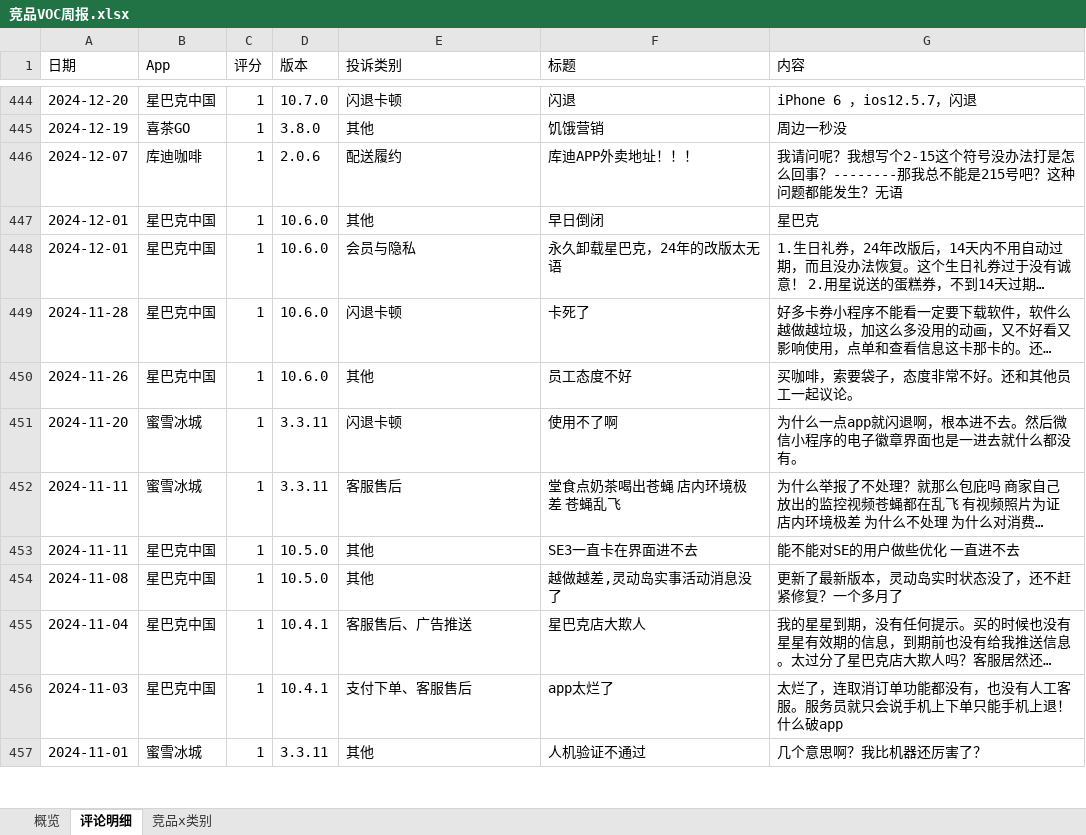
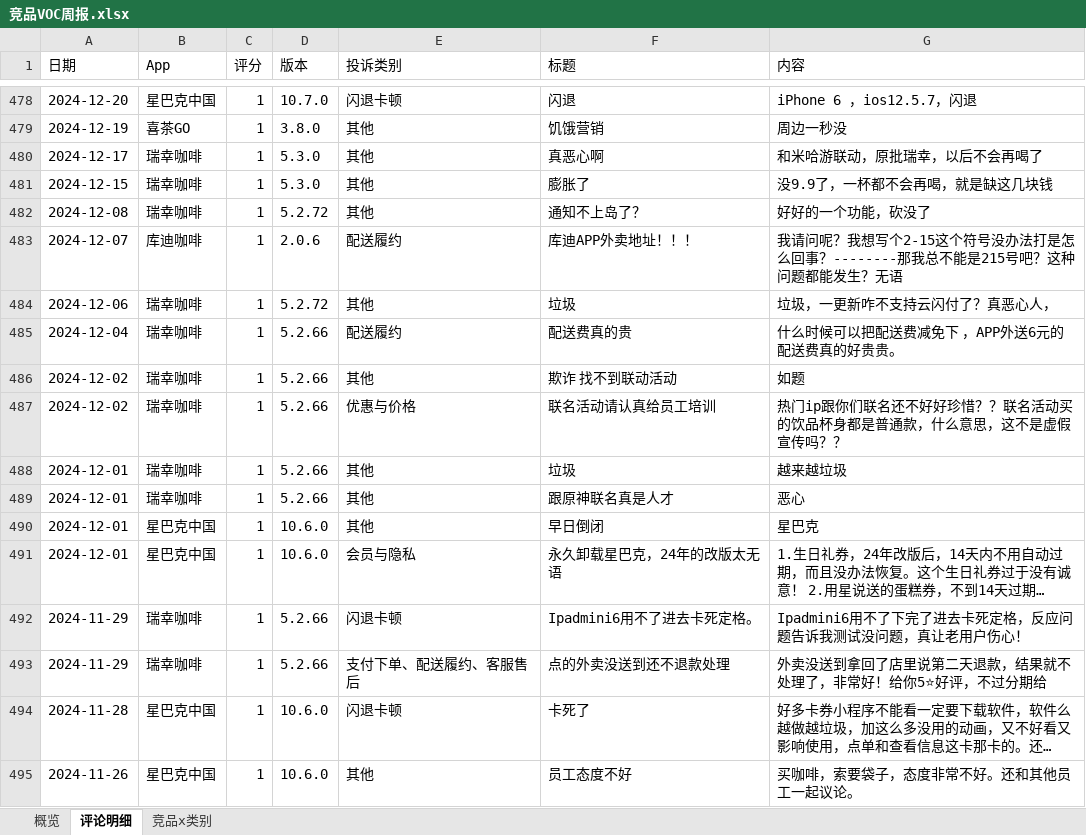
Before and after one commit to EGG-ZERO/appstore-voc-radar, an Excel workbook: reports/竞品VOC周报.xlsx, sheet 评论明细, drawn as a sheet; only a part is shown, gaps mark what is left out; the shorter side is filled out with more unchanged rows; long unchanged cells end in …; values as stored, in another font and other column widths than the file's, no cell formats; the diff covers the shown part only; the diff names each change by its address in the sheet, - before the commit and + after, or states it on an @@ line.

```diff
--- a/reports/竞品VOC周报.xlsx (sheet 评论明细)
+++ b/reports/竞品VOC周报.xlsx (sheet 评论明细)
+row 480: 2024-12-17 | 瑞幸咖啡 | 1 | 5.3.0 | 其他 | 真恶心啊 | 和米哈游联动，原批瑞幸，以后不会再喝了
+row 481: 2024-12-15 | 瑞幸咖啡 | 1 | 5.3.0 | 其他 | 膨胀了 | 没9.9了，一杯都不会再喝，就是缺这几块钱
+row 482: 2024-12-08 | 瑞幸咖啡 | 1 | 5.2.72 | 其他 | 通知不上岛了？ | 好好的一个功能，砍没了
+row 484: 2024-12-06 | 瑞幸咖啡 | 1 | 5.2.72 | 其他 | 垃圾 | 垃圾，一更新咋不支持云闪付了？真恶心人，
+row 485: 2024-12-04 | 瑞幸咖啡 | 1 | 5.2.66 | 配送履约 | 配送费真的贵 | 什么时候可以把配送费减免下 ，APP外送6元的配送费真的好贵贵。
+row 486: 2024-12-02 | 瑞幸咖啡 | 1 | 5.2.66 | 其他 | 欺诈 找不到联动活动 | 如题
+row 487: 2024-12-02 | 瑞幸咖啡 | 1 | 5.2.66 | 优惠与价格 | 联名活动请认真给员工培训 | 热门ip跟你们联名还不好好珍惜？？联名活动买的饮品杯身都是普通款，什么意思，这不是虚假宣传吗？？
+row 488: 2024-12-01 | 瑞幸咖啡 | 1 | 5.2.66 | 其他 | 垃圾 | 越来越垃圾
+row 489: 2024-12-01 | 瑞幸咖啡 | 1 | 5.2.66 | 其他 | 跟原神联名真是人才 | 恶心
+row 492: 2024-11-29 | 瑞幸咖啡 | 1 | 5.2.66 | 闪退卡顿 | Ipadmini6用不了进去卡死定格。 | Ipadmini6用不了下完了进去卡死定格，反应问题告诉我测试没问题，真让老用户伤心！
+row 493: 2024-11-29 | 瑞幸咖啡 | 1 | 5.2.66 | 支付下单、配送履约、客服售后 | 点的外卖没送到还不退款处理 | 外卖没送到拿回了店里说第二天退款，结果就不处理了，非常好！给你5⭐好评，不过分期给
```
Also changed, not shown: 189 added rows elsewhere in this sheet, sheet 竞品x类别, sheet 概览, cell formats, charts or pictures, 4 other files.
